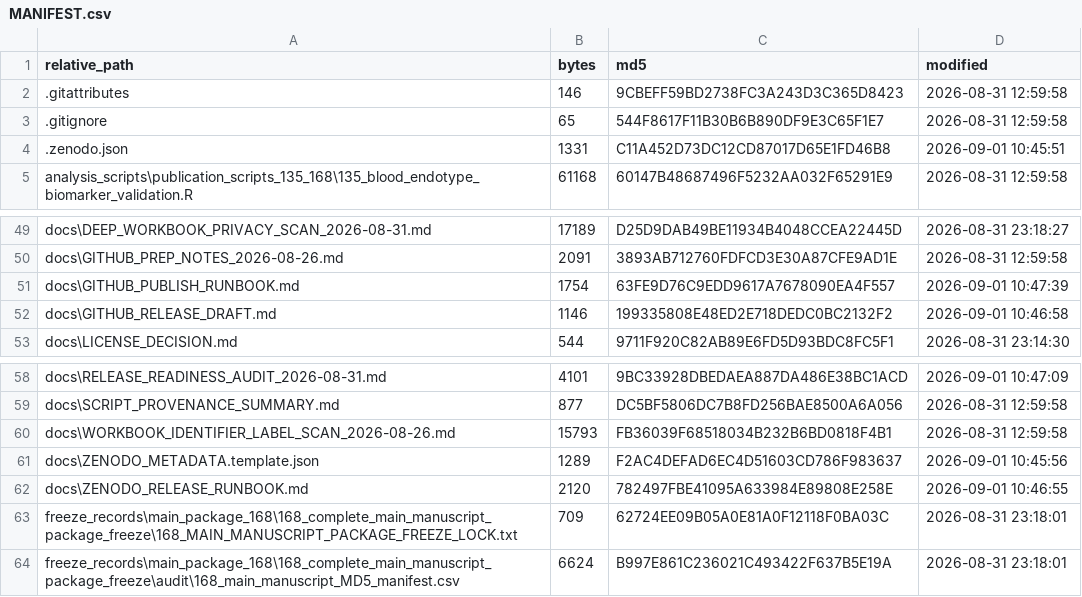
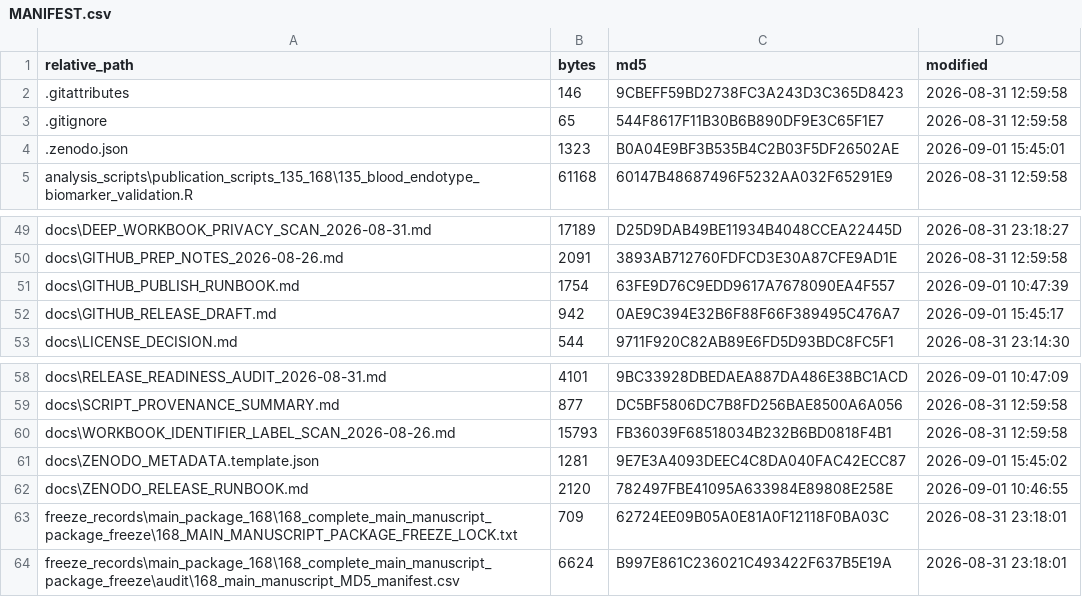
Before and after one commit to beloslav1976-svg/sepsis_blood_endotypes_biomarkers, a CSV file: MANIFEST.csv, drawn as a sheet; only a part is shown, gaps mark what is left out.

```diff
--- a/MANIFEST.csv
+++ b/MANIFEST.csv
@@ -3,3 +3,3 @@
 ".gitignore","65","544F8617F11B30B6B890DF9E3C65F1E7","2026-08-31 12:59:58"
-".zenodo.json","1331","C11A452D73DC12CD87017D65E1FD46B8","2026-09-01 10:45:51"
+".zenodo.json","1323","B0A04E9BF3B535B4C2B03F5DF26502AE","2026-09-01 15:45:01"
 "analysis_scripts\publication_scripts_135_168\135_blood_endotype_biomarker_validation.R","61168","60147B48687496F5232AA032F65291E9","2026-08-31 12:59:58"
@@ -51,3 +51,3 @@
 "docs\GITHUB_PUBLISH_RUNBOOK.md","1754","63FE9D76C9EDD9617A7678090EA4F557","2026-09-01 10:47:39"
-"docs\GITHUB_RELEASE_DRAFT.md","1146","199335808E48ED2E718DEDC0BC2132F2","2026-09-01 10:46:58"
+"docs\GITHUB_RELEASE_DRAFT.md","942","0AE9C394E32B6F88F66F389495C476A7","2026-09-01 15:45:17"
 "docs\LICENSE_DECISION.md","544","9711F920C82AB89E6FD5D93BDC8FC5F1","2026-08-31 23:14:30"
@@ -60,3 +60,3 @@
 "docs\WORKBOOK_IDENTIFIER_LABEL_SCAN_2026-08-26.md","15793","FB36039F68518034B232B6BD0818F4B1","2026-08-31 12:59:58"
-"docs\ZENODO_METADATA.template.json","1289","F2AC4DEFAD6EC4D51603CD786F983637","2026-09-01 10:45:56"
+"docs\ZENODO_METADATA.template.json","1281","9E7E3A4093DEEC4C8DA040FAC42ECC87","2026-09-01 15:45:02"
 "docs\ZENODO_RELEASE_RUNBOOK.md","2120","782497FBE41095A633984E89808E258E","2026-09-01 10:46:55"
```
Also changed, not shown: 3 other files.
